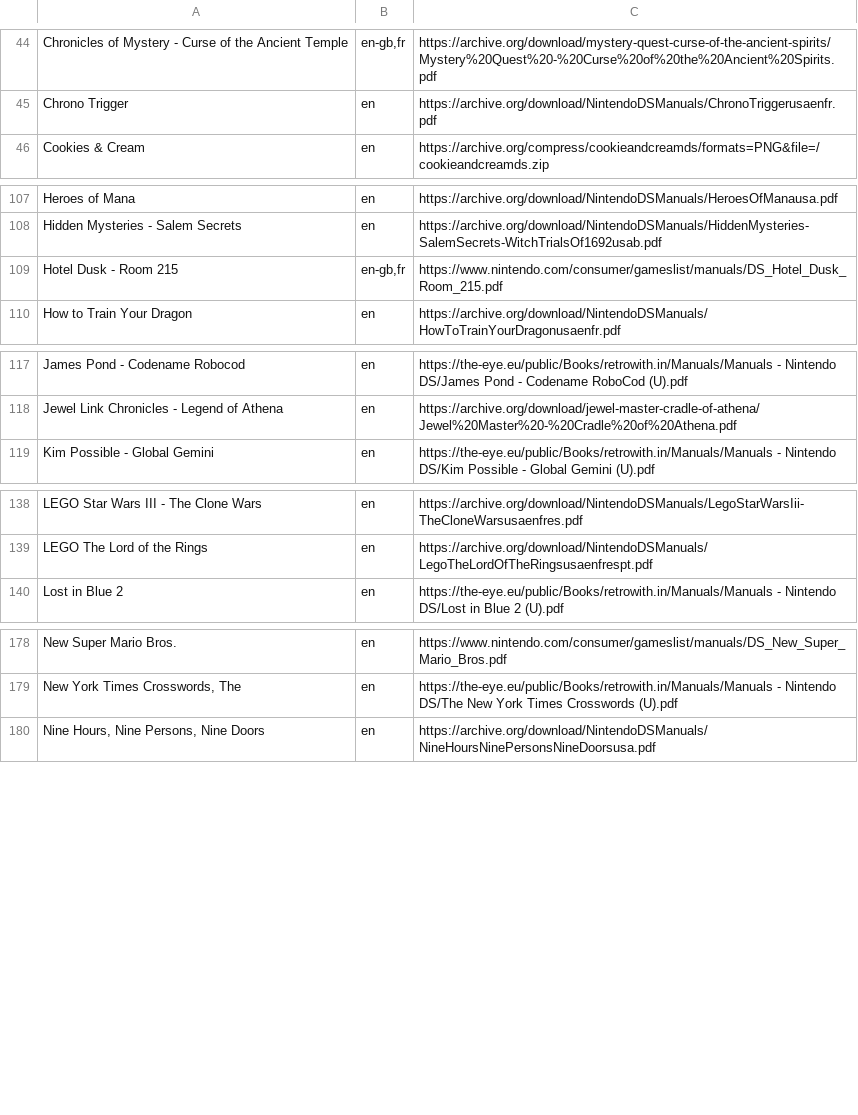
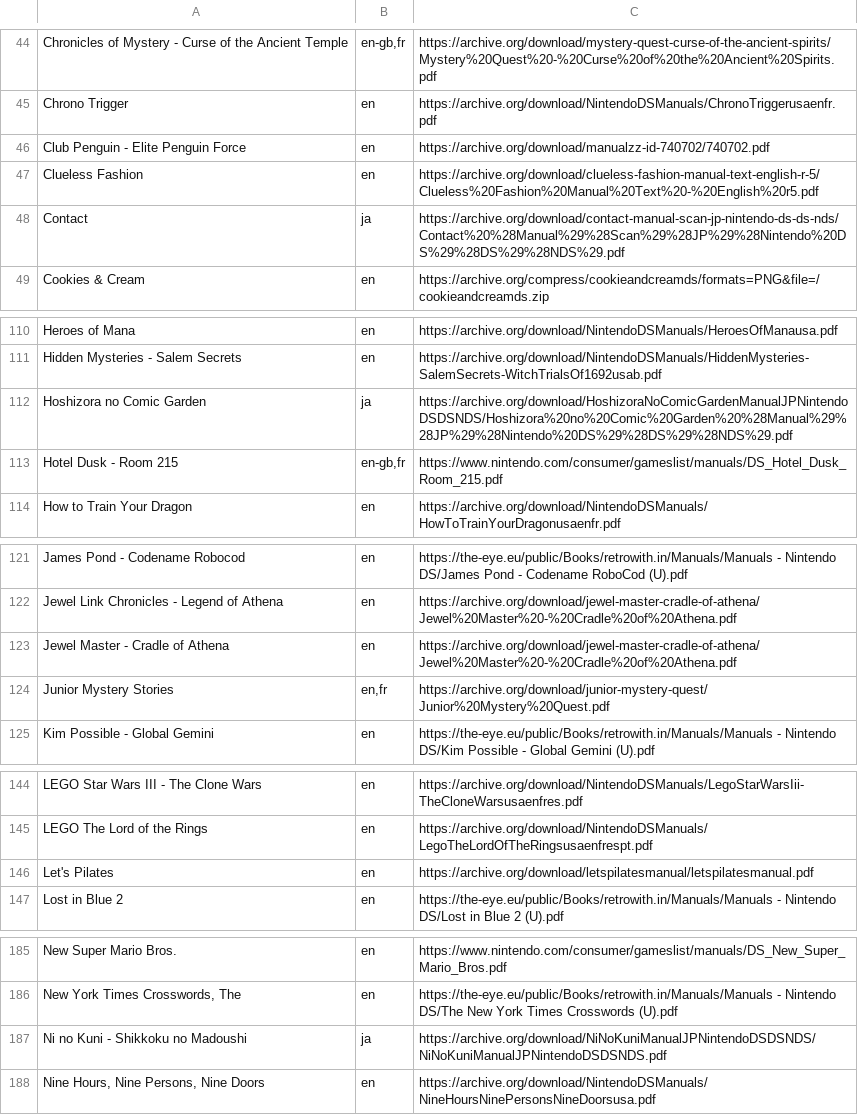
Before and after one commit to obrie/retrokit, a TSV file: config/systems/nds/manuals.tsv, drawn as a sheet; only a part is shown, gaps mark what is left out; the diff covers the shown part only.

Commit message:
Add some missing NDS manuals

```diff
--- a/config/systems/nds/manuals.tsv
+++ b/config/systems/nds/manuals.tsv
@@ -45,2 +45,5 @@ Chronicles of Mystery - Curse of the Ancient Temple	en-gb,fr	https://archive.org
 Chrono Trigger	en	https://archive.org/download/NintendoDSManuals/ChronoTriggerusaenfr.pdf
+Club Penguin - Elite Penguin Force	en	https://archive.org/download/manualzz-id-740702/740702.pdf
+Clueless Fashion	en	https://archive.org/download/clueless-fashion-manual-text-english-r-5/Clueless%20Fashion%20Manual%20Text%20-%20English%20r5.pdf
+Contact	ja	https://archive.org/download/contact-manual-scan-jp-nintendo-ds-ds-nds/Contact%20%28Manual%29%28Scan%29%28JP%29%28Nintendo%20DS%29%28DS%29%28NDS%29.pdf
 Cookies & Cream	en	https://archive.org/compress/cookieandcreamds/formats=PNG&file=/cookieandcreamds.zip
@@ -108,2 +111,3 @@ Heroes of Mana	en	https://archive.org/download/NintendoDSManuals/HeroesOfManausa
 Hidden Mysteries - Salem Secrets	en	https://archive.org/download/NintendoDSManuals/HiddenMysteries-SalemSecrets-WitchTrialsOf1692usab.pdf
+Hoshizora no Comic Garden	ja	https://archive.org/download/HoshizoraNoComicGardenManualJPNintendoDSDSNDS/Hoshizora%20no%20Comic%20Garden%20%28Manual%29%28JP%29%28Nintendo%20DS%29%28DS%29%28NDS%29.pdf
 Hotel Dusk - Room 215	en-gb,fr	https://www.nintendo.com/consumer/gameslist/manuals/DS_Hotel_Dusk_Room_215.pdf
@@ -118,2 +122,4 @@ James Pond - Codename Robocod	en	https://the-eye.eu/public/Books/retrowith.in/Ma
 Jewel Link Chronicles - Legend of Athena	en	https://archive.org/download/jewel-master-cradle-of-athena/Jewel%20Master%20-%20Cradle%20of%20Athena.pdf
+Jewel Master - Cradle of Athena	en	https://archive.org/download/jewel-master-cradle-of-athena/Jewel%20Master%20-%20Cradle%20of%20Athena.pdf
+Junior Mystery Stories	en,fr	https://archive.org/download/junior-mystery-quest/Junior%20Mystery%20Quest.pdf
 Kim Possible - Global Gemini	en	https://the-eye.eu/public/Books/retrowith.in/Manuals/Manuals - Nintendo DS/Kim Possible - Global Gemini (U).pdf
@@ -139,2 +145,3 @@ LEGO Star Wars III - The Clone Wars	en	https://archive.org/download/NintendoDSMa
 LEGO The Lord of the Rings	en	https://archive.org/download/NintendoDSManuals/LegoTheLordOfTheRingsusaenfrespt.pdf
+Let's Pilates	en	https://archive.org/download/letspilatesmanual/letspilatesmanual.pdf
 Lost in Blue 2	en	https://the-eye.eu/public/Books/retrowith.in/Manuals/Manuals - Nintendo DS/Lost in Blue 2 (U).pdf
@@ -179,2 +186,3 @@ New Super Mario Bros.	en	https://www.nintendo.com/consumer/gameslist/manuals/DS_
 New York Times Crosswords, The	en	https://the-eye.eu/public/Books/retrowith.in/Manuals/Manuals - Nintendo DS/The New York Times Crosswords (U).pdf
+Ni no Kuni - Shikkoku no Madoushi	ja	https://archive.org/download/NiNoKuniManualJPNintendoDSDSNDS/NiNoKuniManualJPNintendoDSDSNDS.pdf
 Nine Hours, Nine Persons, Nine Doors	en	https://archive.org/download/NintendoDSManuals/NineHoursNinePersonsNineDoorsusa.pdf
```
Also changed, not shown: 1 added row elsewhere in this file.
